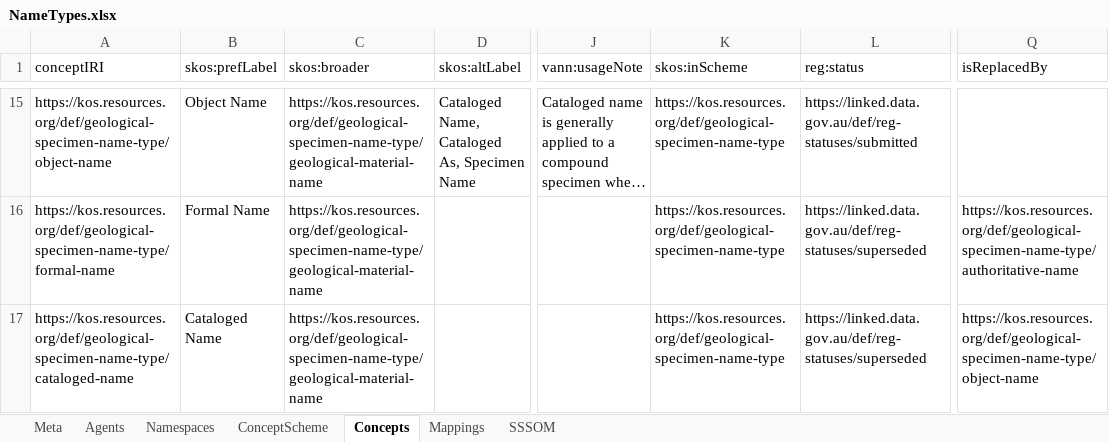
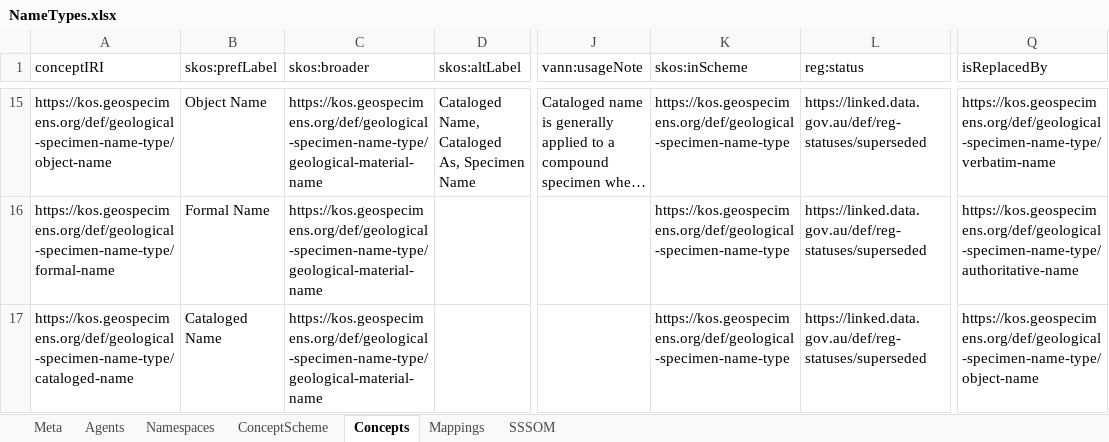
Before and after one commit to ben-norton/vocab-processor, an Excel workbook: sources/xlsx/NameTypes.xlsx, sheet Concepts, drawn as a sheet; only a part is shown, gaps mark what is left out; long unchanged cells end in …; values as stored, in another font and other column widths than the file's, no borders; the diff covers the shown part only; the diff names each change by its address in the sheet, - before the commit and + after, or states it on an @@ line.

```diff
--- a/sources/xlsx/NameTypes.xlsx (sheet Concepts)
+++ b/sources/xlsx/NameTypes.xlsx (sheet Concepts)
-A15 (conceptIRI): https://kos.resources.org/def/geological-specimen-name-type/object-name
+A15 (conceptIRI): https://kos.geospecimens.org/def/geological-specimen-name-type/object-name
-C15:C17 (skos:broader): https://kos.resources.org/def/geological-specimen-name-type/geological-material-name
+C15:C17 (skos:broader): https://kos.geospecimens.org/def/geological-specimen-name-type/geological-material-name
-K15:K17 (skos:inScheme): https://kos.resources.org/def/geological-specimen-name-type
+K15:K17 (skos:inScheme): https://kos.geospecimens.org/def/geological-specimen-name-type
-L15 (reg:status): https://linked.data.gov.au/def/reg-statuses/submitted
+L15 (reg:status): https://linked.data.gov.au/def/reg-statuses/superseded
-Q15 (isReplacedBy): (empty)
+Q15 (isReplacedBy): https://kos.geospecimens.org/def/geological-specimen-name-type/verbatim-name
-A16 (conceptIRI): https://kos.resources.org/def/geological-specimen-name-type/formal-name
+A16 (conceptIRI): https://kos.geospecimens.org/def/geological-specimen-name-type/formal-name
-Q16 (isReplacedBy): https://kos.resources.org/def/geological-specimen-name-type/authoritative-name
+Q16 (isReplacedBy): https://kos.geospecimens.org/def/geological-specimen-name-type/authoritative-name
-A17 (conceptIRI): https://kos.resources.org/def/geological-specimen-name-type/cataloged-name
+A17 (conceptIRI): https://kos.geospecimens.org/def/geological-specimen-name-type/cataloged-name
-Q17 (isReplacedBy): https://kos.resources.org/def/geological-specimen-name-type/object-name
+Q17 (isReplacedBy): https://kos.geospecimens.org/def/geological-specimen-name-type/object-name
```
Also changed, not shown: 3 added rows and 55 edited cells elsewhere in this sheet, sheet SSSOM, sheet Mappings, sheet ConceptScheme, sheet Agents, sheet Namespaces, sheet Meta, 7 other files.
